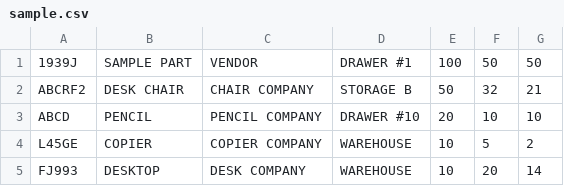
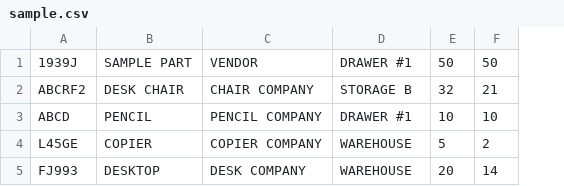
Before and after one commit to nmarriotti/application, a CSV file: application/static/uploads/sample.csv, drawn as a sheet; the diff names each change by its address in the sheet, - before the commit and + after, or states it on an @@ line.

```diff
--- a/application/static/uploads/sample.csv
+++ b/application/static/uploads/sample.csv
-column E, rows 1-5: 100 | 50 | 20 | 10 | 10
-D3: DRAWER #10
+D3: DRAWER #1
```
Also changed, not shown: sample.csv, 10 other files.
